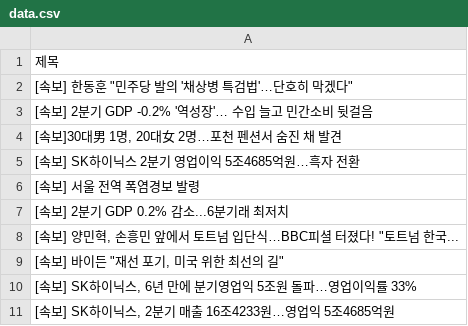
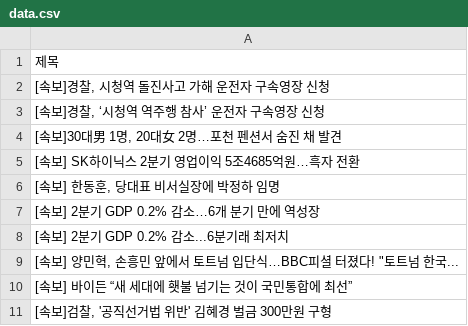
Before and after one commit to Jun02da/git_action_exam, a CSV file: data.csv, drawn as a sheet.

Commit message:
exam commit

```diff
--- a/data.csv
+++ b/data.csv
@@ -1,11 +1,11 @@
 제목
-"[속보] 한동훈 ""민주당 발의 '채상병 특검법'…단호히 막겠다"""
-[속보] 2분기 GDP -0.2% '역성장'… 수입 늘고 민간소비 뒷걸음
+"[속보]경찰, 시청역 돌진사고 가해 운전자 구속영장 신청"
+"[속보]경찰, ‘시청역 역주행 참사’ 운전자 구속영장 신청"
 "[속보]30대男 1명, 20대女 2명…포천 펜션서 숨진 채 발견"
 [속보] SK하이닉스 2분기 영업이익 5조4685억원…흑자 전환
-[속보] 서울 전역 폭염경보 발령
+"[속보] 한동훈, 당대표 비서실장에 박정하 임명"
+[속보] 2분기 GDP 0.2% 감소…6개 분기 만에 역성장
 [속보] 2분기 GDP 0.2% 감소...6분기래 최저치
 "[속보] 양민혁, 손흥민 앞에서 토트넘 입단식…BBC피셜 터졌다! ""토트넘 한국..."
-"[속보] 바이든 ""재선 포기, 미국 위한 최선의 길"""
-"[속보] SK하이닉스, 6년 만에 분기영업익 5조원 돌파…영업이익률 33%"
-"[속보] SK하이닉스, 2분기 매출 16조4233원…영업익 5조4685억원"
+[속보] 바이든 “새 세대에 횃불 넘기는 것이 국민통합에 최선”
+"[속보]검찰, '공직선거법 위반' 김혜경 벌금 300만원 구형"
```
